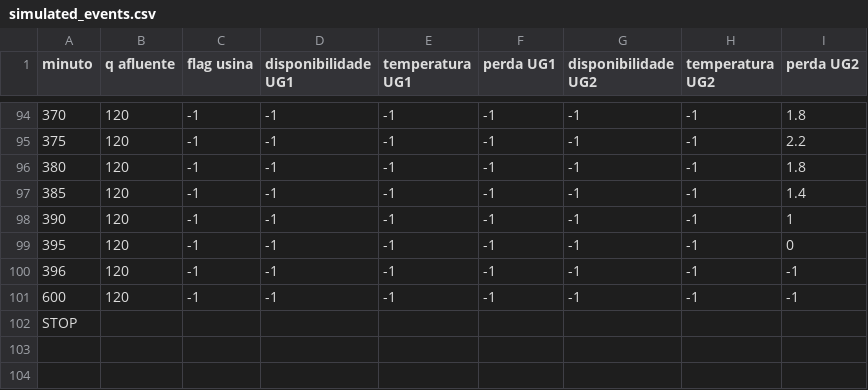
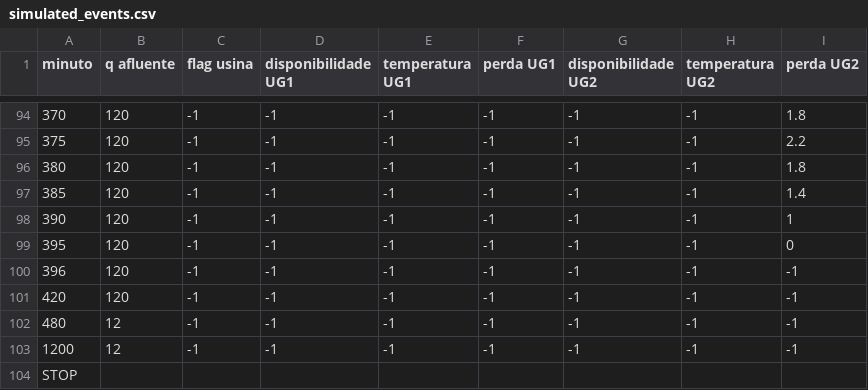
Before and after one commit to DiegoBasgal/MOA, a CSV file: MOA_tester/simulated_events.csv, drawn as a sheet; only a part is shown, gaps mark what is left out.

Commit message:
Updated

```diff
--- a/MOA_tester/simulated_events.csv
+++ b/MOA_tester/simulated_events.csv
@@ -100,3 +100,5 @@
 396;120;-1;-1;-1;-1;-1;-1;-1
-600;120;-1;-1;-1;-1;-1;-1;-1
+420;120;-1;-1;-1;-1;-1;-1;-1
+480;12;-1;-1;-1;-1;-1;-1;-1
+1200;12;-1;-1;-1;-1;-1;-1;-1
 STOP;;;;;;;;
```
